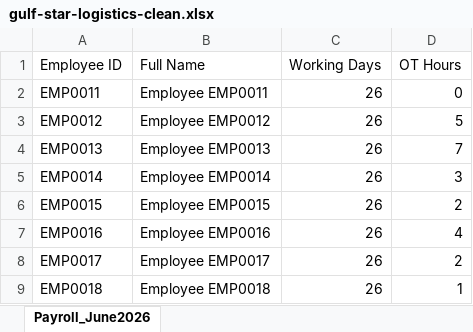
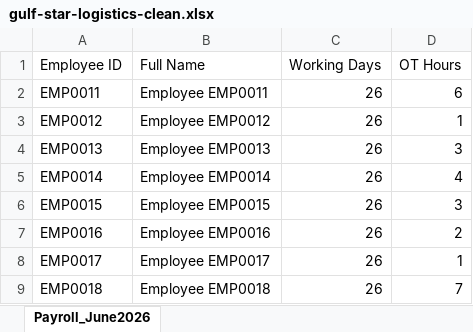
Before and after one commit to sharvesh300/TIA-TASC, an Excel workbook: samples/gulf-star-logistics-clean.xlsx, sheet Payroll_June2026, drawn as a sheet; values as stored, in another font and other column widths than the file's, no borders; the diff names each change by its address in the sheet, - before the commit and + after, or states it on an @@ line.

```diff
--- a/samples/gulf-star-logistics-clean.xlsx (sheet Payroll_June2026)
+++ b/samples/gulf-star-logistics-clean.xlsx (sheet Payroll_June2026)
-D2 (OT Hours): 0
+D2 (OT Hours): 6
-D3 (OT Hours): 5
+D3 (OT Hours): 1
-D4 (OT Hours): 7
+D4 (OT Hours): 3
-D5 (OT Hours): 3
+D5 (OT Hours): 4
-D6 (OT Hours): 2
+D6 (OT Hours): 3
-D7 (OT Hours): 4
+D7 (OT Hours): 2
-D8 (OT Hours): 2
+D8 (OT Hours): 1
-D9 (OT Hours): 1
+D9 (OT Hours): 7
```
Also changed, not shown: samples/al-marwan-facilities-clean.xlsx, samples/al-marwan-facilities-messy.xlsx, 3 other files.
